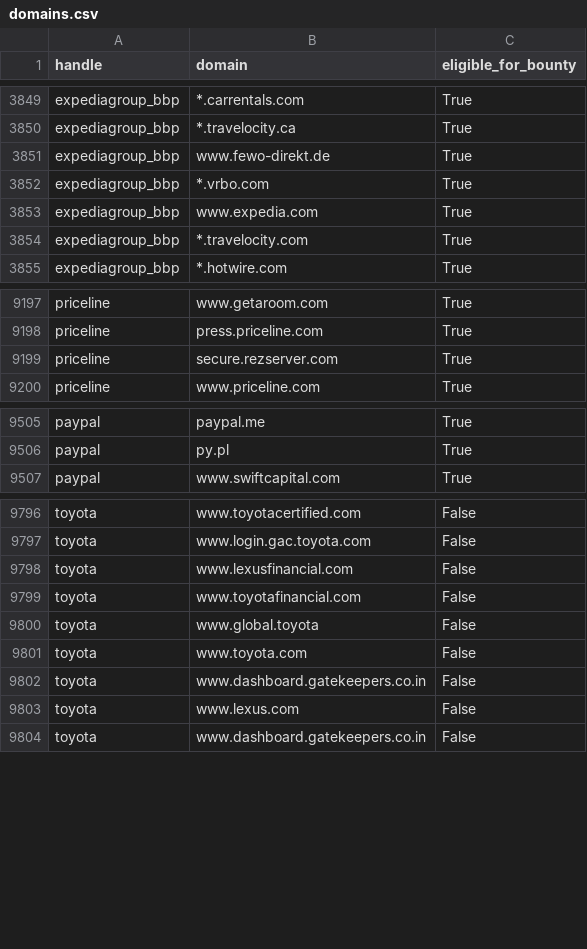
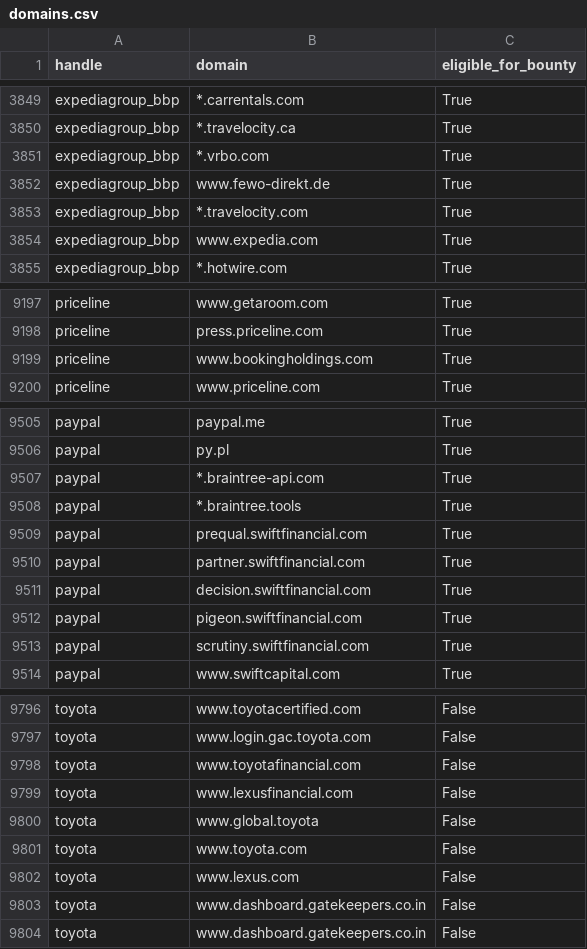
Before and after one commit to zhifana/h1domains, a CSV file: domains.csv, drawn as a sheet; only a part is shown, gaps mark what is left out; the diff covers the shown part only.

```diff
--- a/domains.csv
+++ b/domains.csv
@@ -3850,6 +3850,6 @@ expediagroup_bbp,*.carrentals.com,True
 expediagroup_bbp,*.travelocity.ca,True
-expediagroup_bbp,www.fewo-direkt.de,True
-expediagroup_bbp,*.vrbo.com,True
-expediagroup_bbp,www.expedia.com,True
-expediagroup_bbp,*.travelocity.com,True
+expediagroup_bbp,*.vrbo.com,True
+expediagroup_bbp,www.fewo-direkt.de,True
+expediagroup_bbp,*.travelocity.com,True
+expediagroup_bbp,www.expedia.com,True
 expediagroup_bbp,*.hotwire.com,True
@@ -9198,3 +9198,3 @@ priceline,www.getaroom.com,True
 priceline,press.priceline.com,True
-priceline,secure.rezserver.com,True
+priceline,www.bookingholdings.com,True
 priceline,www.priceline.com,True
@@ -9506,2 +9506,9 @@ paypal,paypal.me,True
 paypal,py.pl,True
+paypal,*.braintree-api.com,True
+paypal,*.braintree.tools,True
+paypal,prequal.swiftfinancial.com,True
+paypal,partner.swiftfinancial.com,True
+paypal,decision.swiftfinancial.com,True
+paypal,pigeon.swiftfinancial.com,True
+paypal,scrutiny.swiftfinancial.com,True
 paypal,www.swiftcapital.com,True
@@ -9797,8 +9797,8 @@ toyota,www.toyotacertified.com,False
 toyota,www.login.gac.toyota.com,False
-toyota,www.lexusfinancial.com,False
-toyota,www.toyotafinancial.com,False
+toyota,www.toyotafinancial.com,False
+toyota,www.lexusfinancial.com,False
 toyota,www.global.toyota,False
 toyota,www.toyota.com,False
-toyota,www.dashboard.gatekeepers.co.in,False
-toyota,www.lexus.com,False
+toyota,www.lexus.com,False
+toyota,www.dashboard.gatekeepers.co.in,False
 toyota,www.dashboard.gatekeepers.co.in,False
```
Also changed, not shown: 25 moved rows and 7 edited cells elsewhere in this file, 3 other files.
